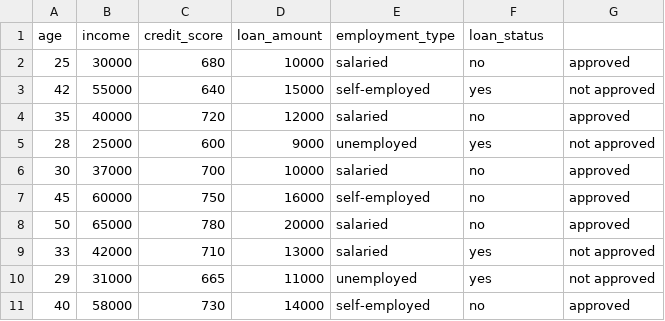
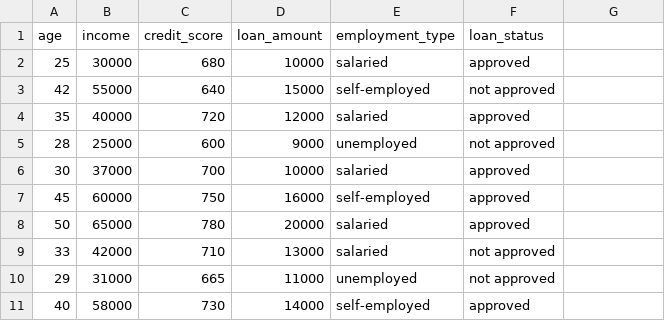
Before and after one commit to rgbaldov/BSP, a CSV file: datasets/loan_approval.csv, drawn as a sheet.

Commit message:
Update loan_approval.csv

```diff
--- a/datasets/loan_approval.csv
+++ b/datasets/loan_approval.csv
@@ -1,11 +1,11 @@
 age,income,credit_score,loan_amount,employment_type,loan_status
-25,30000,680,10000,salaried,no,approved
-42,55000,640,15000,self-employed,yes,not approved
-35,40000,720,12000,salaried,no,approved
-28,25000,600,9000,unemployed,yes,not approved
-30,37000,700,10000,salaried,no,approved
-45,60000,750,16000,self-employed,no,approved
-50,65000,780,20000,salaried,no,approved
-33,42000,710,13000,salaried,yes,not approved
-29,31000,665,11000,unemployed,yes,not approved
-40,58000,730,14000,self-employed,no,approved
+25,30000,680,10000,salaried,approved
+42,55000,640,15000,self-employed,not approved
+35,40000,720,12000,salaried,approved
+28,25000,600,9000,unemployed,not approved
+30,37000,700,10000,salaried,approved
+45,60000,750,16000,self-employed,approved
+50,65000,780,20000,salaried,approved
+33,42000,710,13000,salaried,not approved
+29,31000,665,11000,unemployed,not approved
+40,58000,730,14000,self-employed,approved
```
